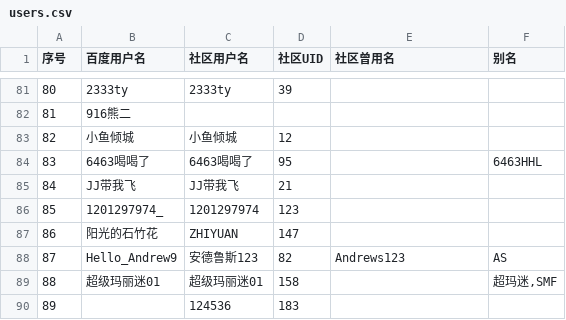
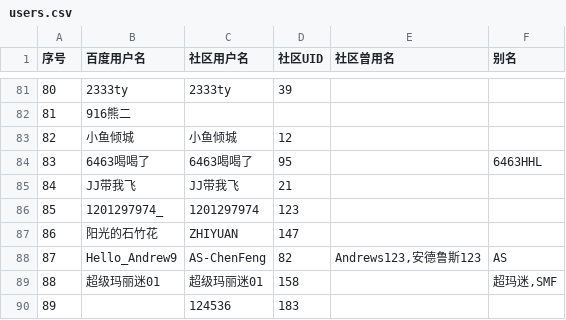
Before and after one commit to MarioForeverCommunity/MWCup-Site, a CSV file: public/data/users.csv, drawn as a sheet; only a part is shown, gaps mark what is left out.

```diff
--- a/public/data/users.csv
+++ b/public/data/users.csv
@@ -87,3 +87,3 @@
 86,阳光的石竹花,ZHIYUAN,147,,
-87,Hello_Andrew9,安德鲁斯123,82,Andrews123,AS
+87,Hello_Andrew9,AS-ChenFeng,82,"Andrews123,安德鲁斯123",AS
 88,超级玛丽迷01,超级玛丽迷01,158,,"超玛迷,SMF"
```
Also changed, not shown: 5 other files.
